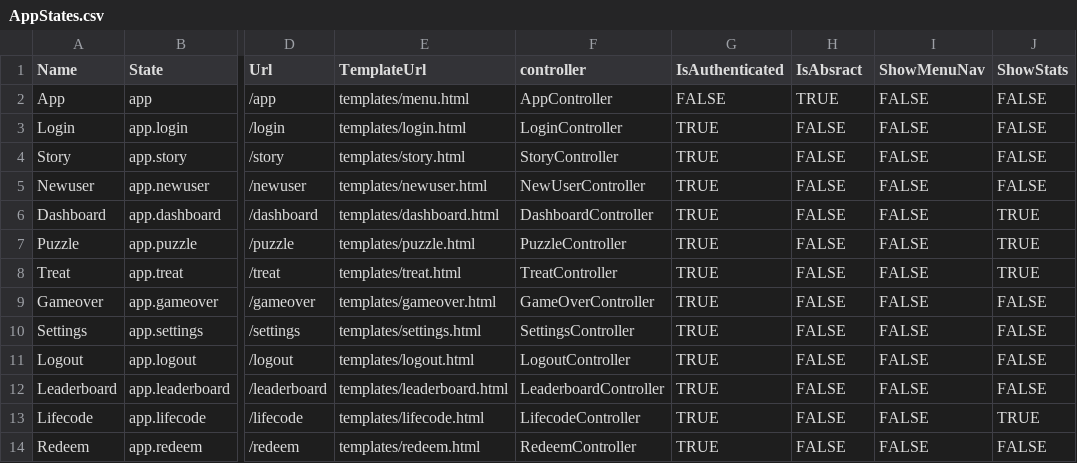
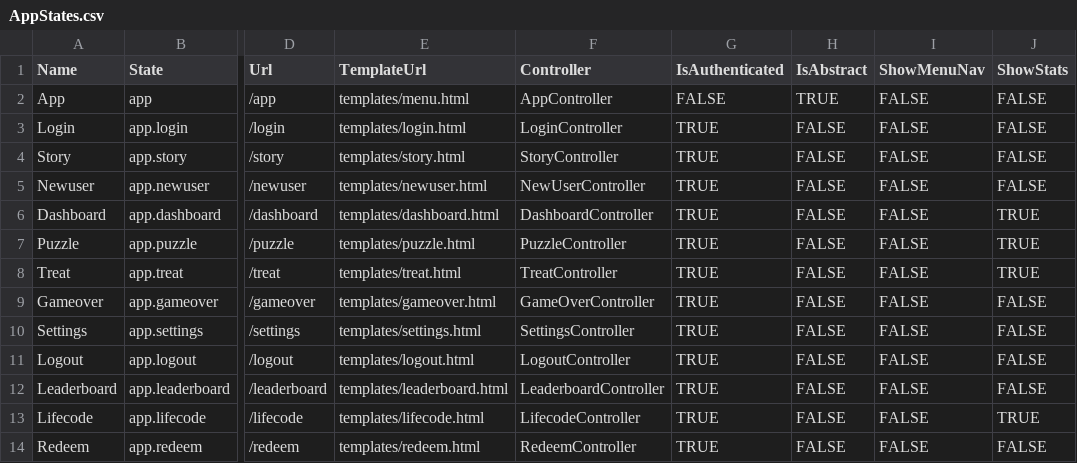
Before and after one commit to Afreen04/upNoted, a CSV file: ChameleonCodeSDK/GoogleData/AdditionalResources/AppStates.csv, drawn as a sheet; only a part is shown, gaps mark what is left out; the diff names each change by its address in the sheet, - before the commit and + after, or states it on an @@ line.

Commit message:
Updated states with current data from gsheets.

```diff
--- a/ChameleonCodeSDK/GoogleData/AdditionalResources/AppStates.csv
+++ b/ChameleonCodeSDK/GoogleData/AdditionalResources/AppStates.csv
-F1: controller
+F1: Controller
-H1: IsAbsract
+H1: IsAbstract
```
Also changed, not shown: 11 other files.
